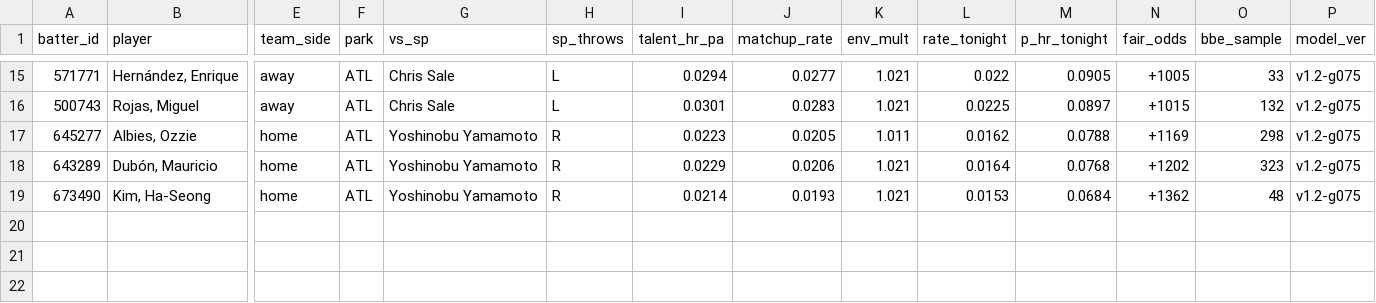
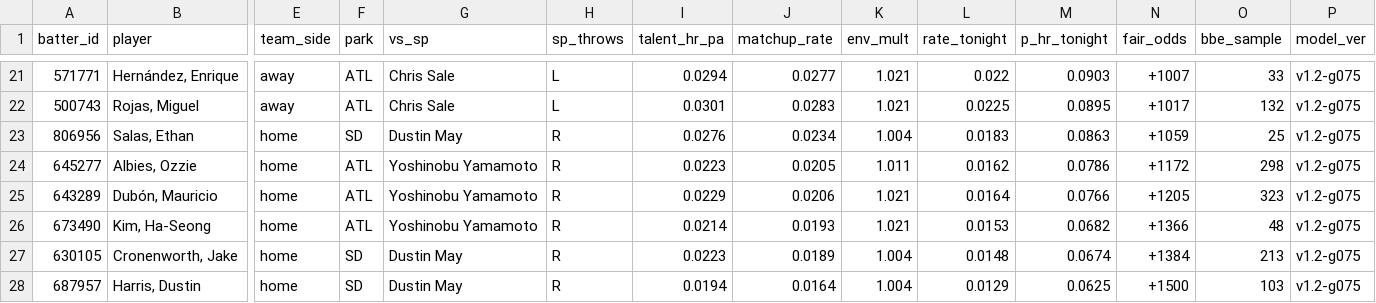
Before and after one commit to deebska/mlb-breakout-predictor, a CSV file: predictions/2026-10-06.csv, drawn as a sheet; only a part is shown, gaps mark what is left out; addresses are those after the commit; rows hold the shown columns only; the diff covers the shown part only; the diff names each change by its address in the sheet, - before the commit and + after, or states it on an @@ line.

```diff
--- a/predictions/2026-10-06.csv
+++ b/predictions/2026-10-06.csv
-M21 (p_hr_tonight): 0.0905
+M21 (p_hr_tonight): 0.0903
-N21 (fair_odds): +1005
+N21 (fair_odds): +1007
-M22 (p_hr_tonight): 0.0897
+M22 (p_hr_tonight): 0.0895
-N22 (fair_odds): +1015
+N22 (fair_odds): +1017
+row 23: 806956 | Salas, Ethan | home | SD | Dustin May | R | 0.0276 | 0.0234 | 1.004 | 0.0183 | 0.0863 | +1059 | 25 | v1.2-g075
-M24 (p_hr_tonight): 0.0788
+M24 (p_hr_tonight): 0.0786
-N24 (fair_odds): +1169
+N24 (fair_odds): +1172
-M25 (p_hr_tonight): 0.0768
+M25 (p_hr_tonight): 0.0766
-N25 (fair_odds): +1202
+N25 (fair_odds): +1205
-M26 (p_hr_tonight): 0.0684
+M26 (p_hr_tonight): 0.0682
-N26 (fair_odds): +1362
+N26 (fair_odds): +1366
+row 27: 630105 | Cronenworth, Jake | home | SD | Dustin May | R | 0.0223 | 0.0189 | 1.004 | 0.0148 | 0.0674 | +1384 | 213 | v1.2-g075
+row 28: 687957 | Harris, Dustin | home | SD | Dustin May | R | 0.0194 | 0.0164 | 1.004 | 0.0129 | 0.0625 | +1500 | 103 | v1.2-g075
```
Also changed, not shown: 6 added rows and 26 edited cells elsewhere in this file, 10 other files.
